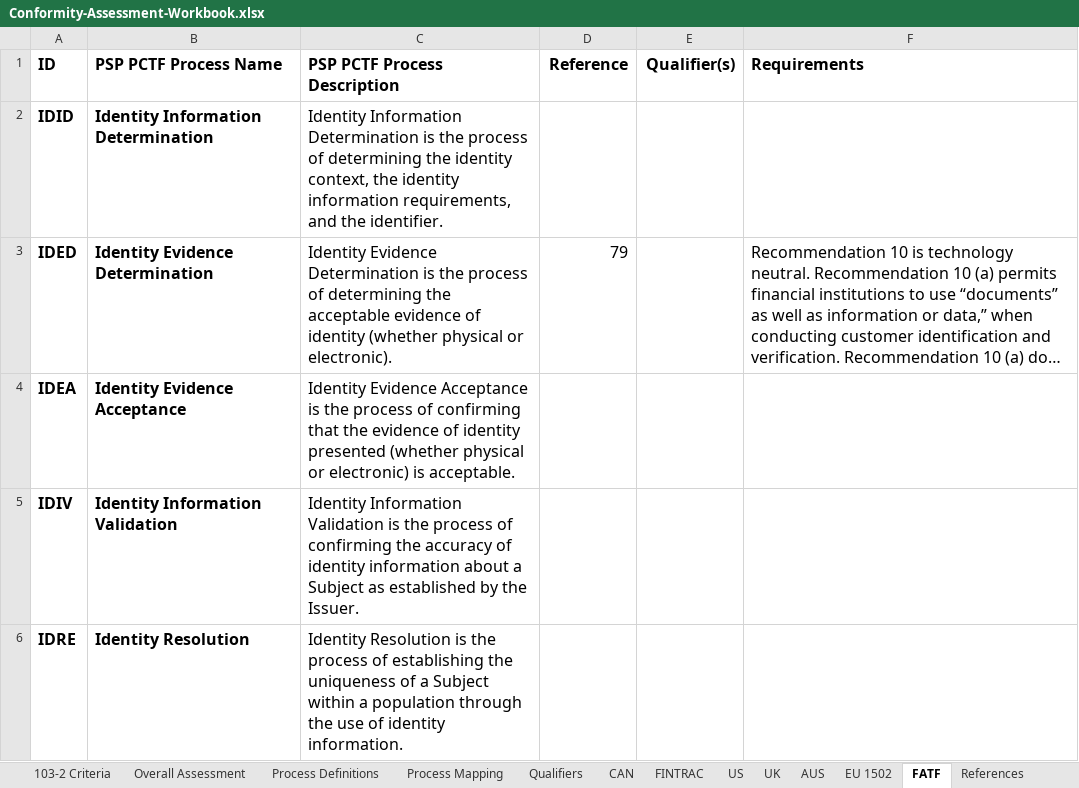
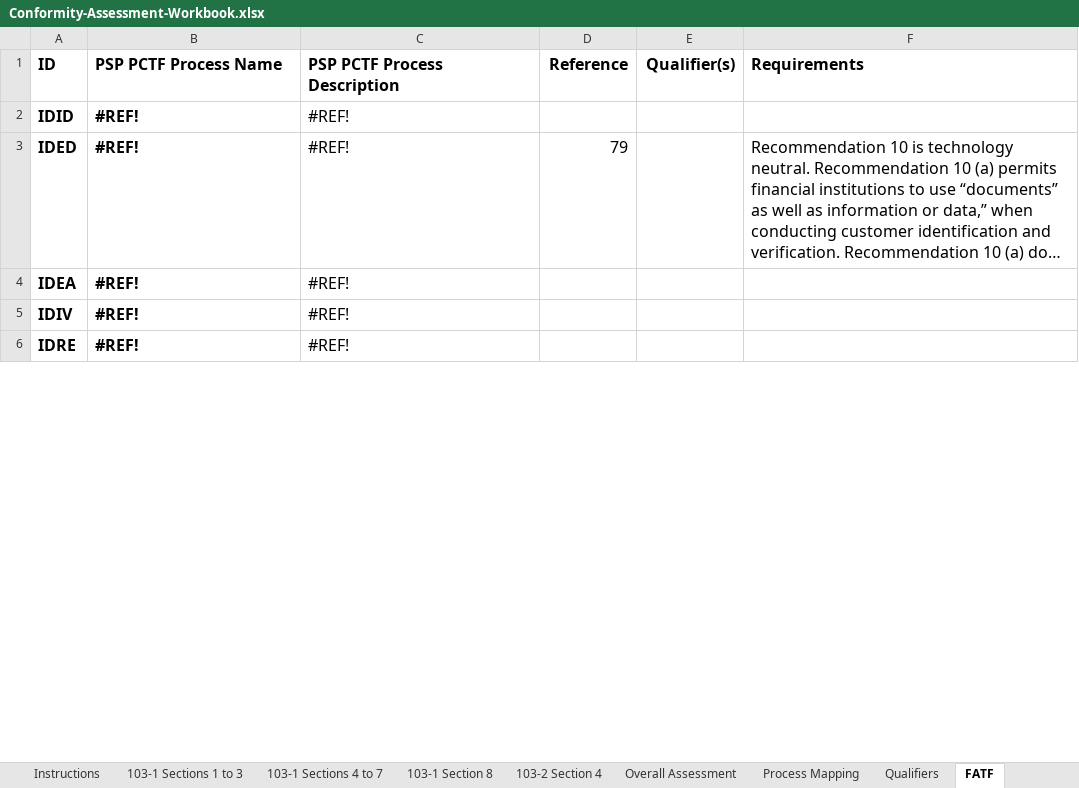
Before and after one commit to CIOSC/CAS-Digital-Trust, an Excel workbook: scheme/tools/Conformity-Assessment-Workbook.xlsx, sheet FATF, drawn as a sheet; only a part is shown; long unchanged cells end in …; values as stored, in another font and other column widths than the file's, no borders; the diff covers the shown part only; the diff names each change by its address in the sheet, - before the commit and + after, or states it on an @@ line.

```diff
--- a/scheme/tools/Conformity-Assessment-Workbook.xlsx (sheet FATF)
+++ b/scheme/tools/Conformity-Assessment-Workbook.xlsx (sheet FATF)
-sheet tab: 103-2 Criteria
+sheet tab: 103-1 Section 8
-sheet tab: Process Definitions
-sheet tab: CAN
-sheet tab: FINTRAC
-sheet tab: US
-sheet tab: UK
-sheet tab: AUS
-sheet tab: EU 1502
+sheet tab: 103-2 Section 4
-B2 (PSP PCTF Process Name): Identity Information Determination
+B2 (PSP PCTF Process Name): #REF!
-C2 (PSP PCTF Process Description): Identity Information Determination is the process of determining the identity context, the identity information requirements, and the identifier.
+C2 (PSP PCTF Process Description): #REF!
-B3 (PSP PCTF Process Name): Identity Evidence Determination
+B3 (PSP PCTF Process Name): #REF!
-C3 (PSP PCTF Process Description): Identity Evidence Determination is the process of determining the acceptable evidence of identity (whether physical or electronic).
+C3 (PSP PCTF Process Description): #REF!
-B4 (PSP PCTF Process Name): Identity Evidence Acceptance
+B4 (PSP PCTF Process Name): #REF!
-C4 (PSP PCTF Process Description): Identity Evidence Acceptance is the process of confirming that the evidence of identity presented (whether physical or electronic) is acceptable.
+C4 (PSP PCTF Process Description): #REF!
-B5 (PSP PCTF Process Name): Identity Information Validation
+B5 (PSP PCTF Process Name): #REF!
-C5 (PSP PCTF Process Description): Identity Information Validation is the process of confirming the accuracy of identity information about a Subject as established by the Issuer.
+C5 (PSP PCTF Process Description): #REF!
-B6 (PSP PCTF Process Name): Identity Resolution
+B6 (PSP PCTF Process Name): #REF!
-C6 (PSP PCTF Process Description): Identity Resolution is the process of establishing the uniqueness of a Subject within a population through the use of identity information.
+C6 (PSP PCTF Process Description): #REF!
```
Also changed, not shown: 10 edited cells elsewhere in this sheet, sheet 103-1 Section 8, sheet 103-1 Sections 4 to 7, sheet Process Mapping, sheet 103-1 Sections 1 to 3, sheet Instructions, sheet Overall Assessment, other sheet tabs, 2 other files.
